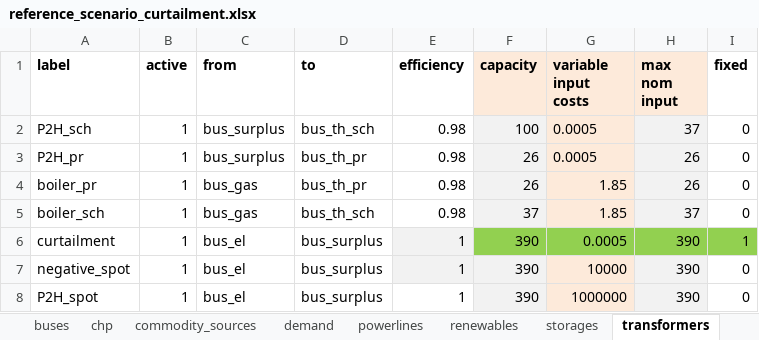
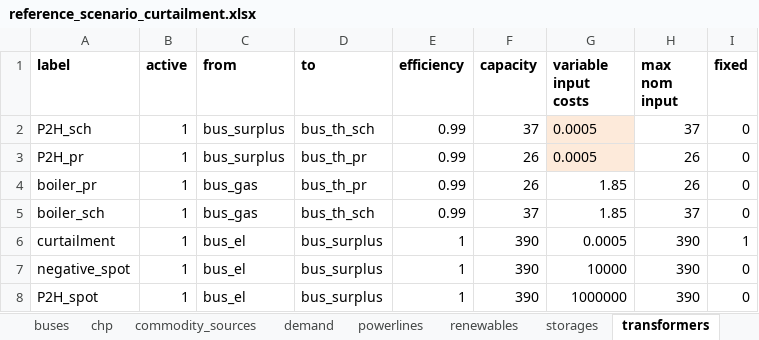
Before and after one commit to windnode/WindNODE_KWUM, an Excel workbook: windnode_kwum/scenarios/data/reference_scenario_curtailment.xlsx, sheet transformers, drawn as a sheet; values as stored, in another font and other column widths than the file's, no borders; the diff names each change by its address in the sheet, - before the commit and + after, or states it on an @@ line.

Commit message:
Re-check data for variable costs and efficiency

```diff
--- a/windnode_kwum/scenarios/data/reference_scenario_curtailment.xlsx (sheet transformers)
+++ b/windnode_kwum/scenarios/data/reference_scenario_curtailment.xlsx (sheet transformers)
-F1:H1 fill: #FDEADA
+F1:H1 fill: none
-E2:E5 (efficiency): 0.98
+E2:E5 (efficiency): 0.99
-F2 (capacity): 100
+F2 (capacity): 37
-F2:F5 fill: #F2F2F2
+F2:F5 fill: none
-H2:H5 fill: #F2F2F2
+H2:H5 fill: none
-G4:G5 fill: #FDEADA
+G4:G5 fill: none
-E6 fill: #F2F2F2
+E6 fill: none
-F6:I6 fill: #92D050
+F6:I6 fill: none
-E7:F7 fill: #F2F2F2
+E7:F7 fill: none
-G7:G8 fill: #FDEADA
+G7:G8 fill: none
-H7:H8 fill: #F2F2F2
+H7:H8 fill: none
-F8 fill: #F2F2F2
+F8 fill: none
```
Also changed, not shown: sheet demand, sheet time_series, sheet buses, 4 other files.
